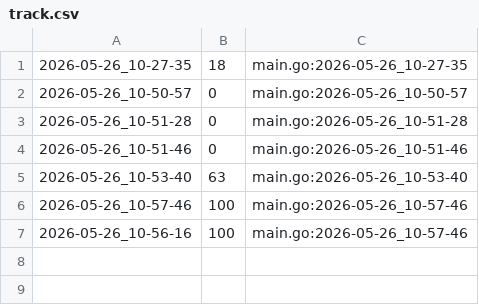
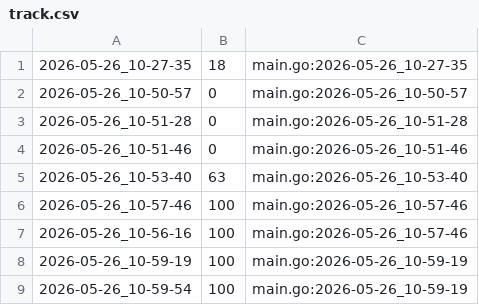
Before and after one commit to qxcode-course/ed-seg-bloco-a-CamilaS-coder, a CSV file: .tko/track/ed@bettersearch/track.csv, drawn as a sheet; the diff names each change by its address in the sheet, - before the commit and + after, or states it on an @@ line.

```diff
--- a/.tko/track/ed@bettersearch/track.csv
+++ b/.tko/track/ed@bettersearch/track.csv
+row 8: 2026-05-26_10-59-19 | 100 | main.go:2026-05-26_10-59-19
+row 9: 2026-05-26_10-59-54 | 100 | main.go:2026-05-26_10-59-19
```
Also changed, not shown: 3 other files.
